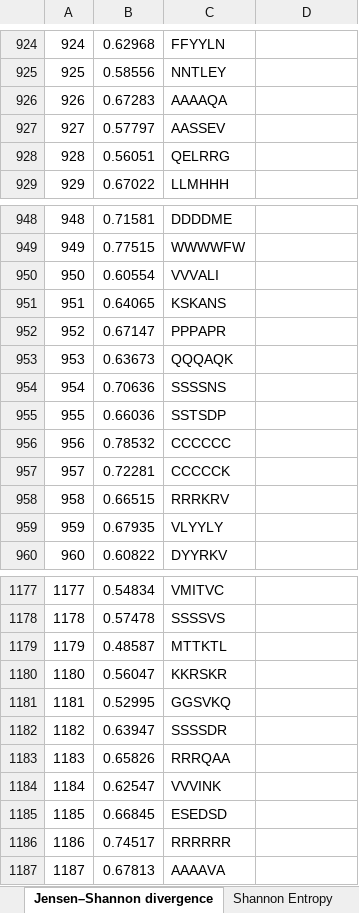
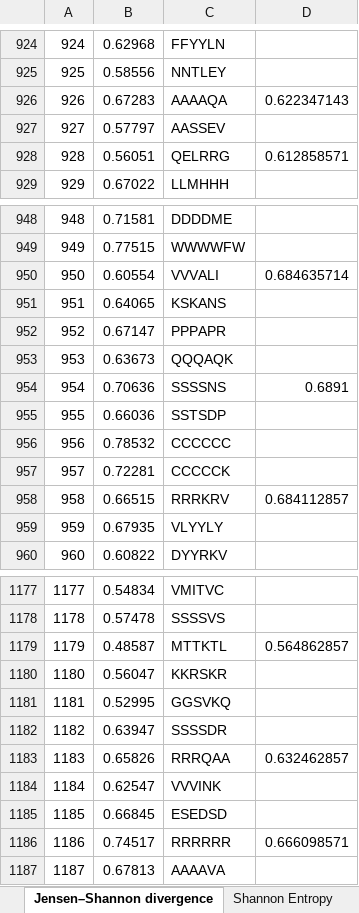
Before and after one commit to materechm/plabData, an Excel workbook: mendelian_conservation/sequences/all_other_mendelian/NPC1/NPC1MutationConservationData.xlsx, sheet Jensen–Shannon divergence, drawn as a sheet; only a part is shown, gaps mark what is left out; values as stored, in another font and other column widths than the file's, no cell formats; the diff covers the shown part only; the diff names each change by its address in the sheet, - before the commit and + after, or states it on an @@ line.

Commit message:
updated data

```diff
--- a/mendelian_conservation/sequences/all_other_mendelian/NPC1/NPC1MutationConservationData.xlsx (sheet Jensen–Shannon divergence)
+++ b/mendelian_conservation/sequences/all_other_mendelian/NPC1/NPC1MutationConservationData.xlsx (sheet Jensen–Shannon divergence)
-D926: (empty)
+D926: 0.622347143
-D928: (empty)
+D928: 0.612858571
-D950: (empty)
+D950: 0.684635714
-D954: (empty)
+D954: 0.6891
-D958: (empty)
+D958: 0.684112857
-D1179: (empty)
+D1179: 0.564862857
-D1183: (empty)
+D1183: 0.632462857
-D1186: (empty)
+D1186: 0.666098571
```
Also changed, not shown: 35 edited cells elsewhere in this sheet, cell formats, 48 other files.
